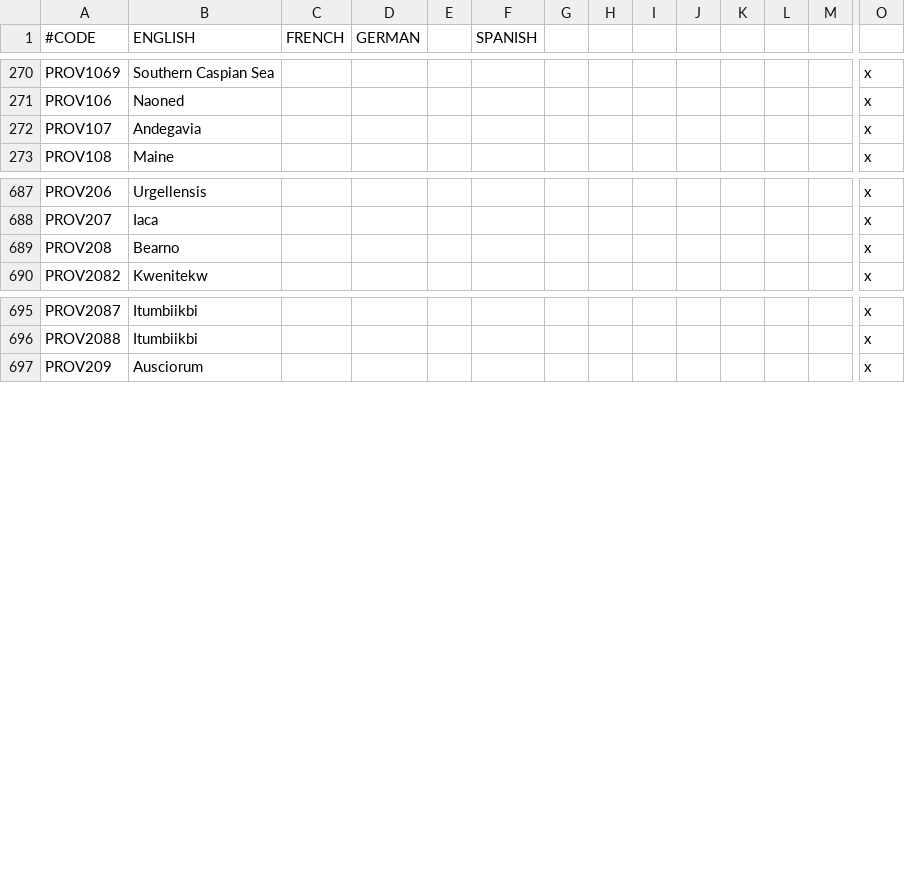
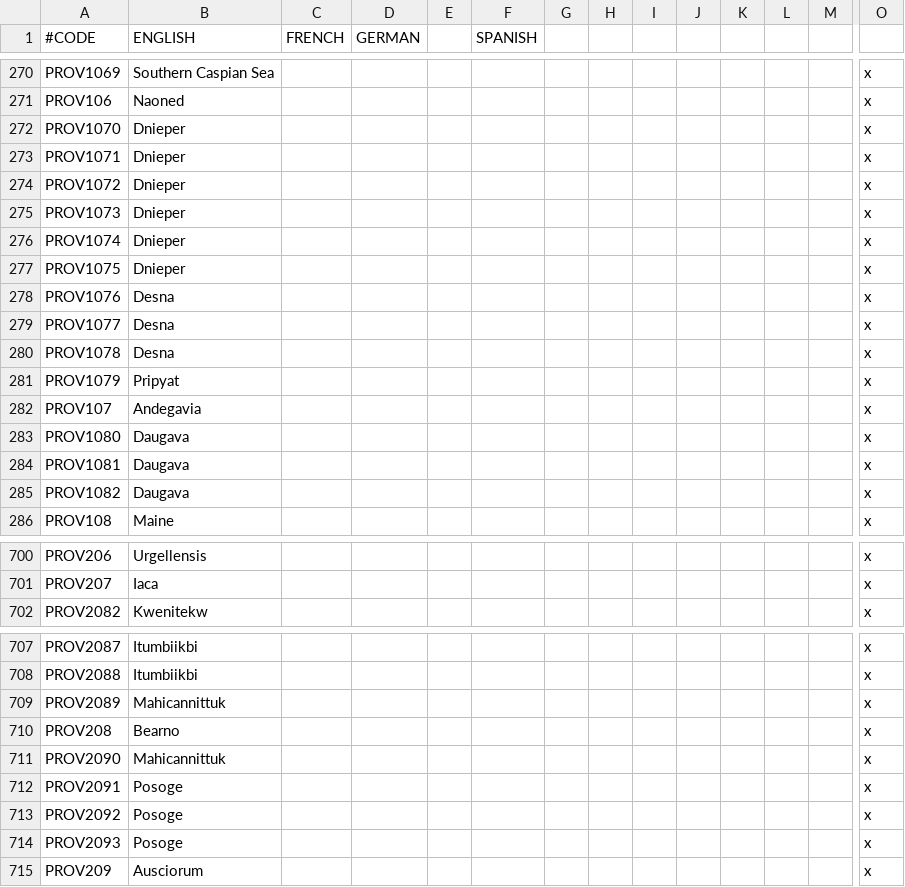
Before and after one commit to 00matthew2000/Lux-Ultima, a CSV file: localisation/1_titles (Repaired).csv, drawn as a sheet; only a part is shown, gaps mark what is left out; rows hold the shown columns only; the diff covers the shown part only; the diff names each change by its address in the sheet, - before the commit and + after, or states it on an @@ line.

```diff
--- a/localisation/1_titles (Repaired).csv
+++ b/localisation/1_titles (Repaired).csv
+row 272: PROV1070 | Dnieper |  |  |  |  |  |  |  |  |  |  |  | x
+row 273: PROV1071 | Dnieper |  |  |  |  |  |  |  |  |  |  |  | x
+row 274: PROV1072 | Dnieper |  |  |  |  |  |  |  |  |  |  |  | x
+row 275: PROV1073 | Dnieper |  |  |  |  |  |  |  |  |  |  |  | x
+row 276: PROV1074 | Dnieper |  |  |  |  |  |  |  |  |  |  |  | x
+row 277: PROV1075 | Dnieper |  |  |  |  |  |  |  |  |  |  |  | x
+row 278: PROV1076 | Desna |  |  |  |  |  |  |  |  |  |  |  | x
+row 279: PROV1077 | Desna |  |  |  |  |  |  |  |  |  |  |  | x
+row 280: PROV1078 | Desna |  |  |  |  |  |  |  |  |  |  |  | x
+row 281: PROV1079 | Pripyat |  |  |  |  |  |  |  |  |  |  |  | x
+row 283: PROV1080 | Daugava |  |  |  |  |  |  |  |  |  |  |  | x
+row 284: PROV1081 | Daugava |  |  |  |  |  |  |  |  |  |  |  | x
+row 285: PROV1082 | Daugava |  |  |  |  |  |  |  |  |  |  |  | x
+row 709: PROV2089 | Mahicannittuk |  |  |  |  |  |  |  |  |  |  |  | x
@@ row 689 moved to row 710: PROV208 @@
+row 711: PROV2090 | Mahicannittuk |  |  |  |  |  |  |  |  |  |  |  | x
+row 712: PROV2091 | Posoge |  |  |  |  |  |  |  |  |  |  |  | x
+row 713: PROV2092 | Posoge |  |  |  |  |  |  |  |  |  |  |  | x
+row 714: PROV2093 | Posoge |  |  |  |  |  |  |  |  |  |  |  | x
```
Also changed, not shown: 2 removed rows elsewhere in this file, map/adjacencies.csv, map/definition.csv, 5 other files.
